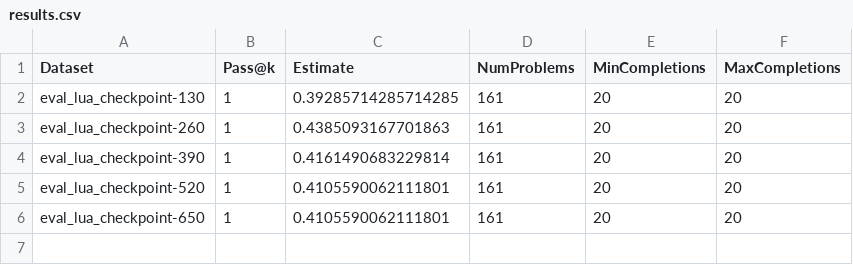
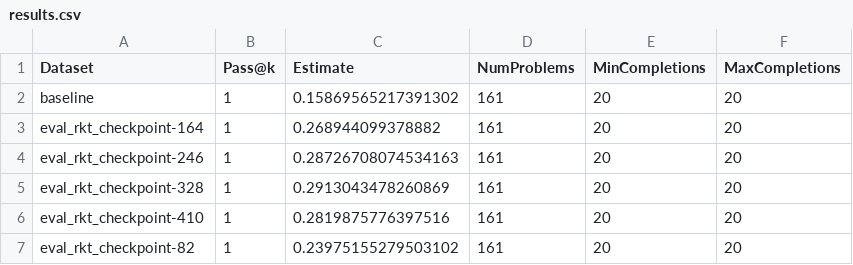
Before and after one commit to nuprl/MultiPL-T, a CSV file: experiments/rkt_full_34b/results.csv, drawn as a sheet.

```diff
--- a/experiments/rkt_full_34b/results.csv
+++ b/experiments/rkt_full_34b/results.csv
@@ -1,6 +1,7 @@
 Dataset,Pass@k,Estimate,NumProblems,MinCompletions,MaxCompletions
-eval_lua_checkpoint-130,1,0.39285714285714285,161,20,20
-eval_lua_checkpoint-260,1,0.4385093167701863,161,20,20
-eval_lua_checkpoint-390,1,0.4161490683229814,161,20,20
-eval_lua_checkpoint-520,1,0.4105590062111801,161,20,20
-eval_lua_checkpoint-650,1,0.4105590062111801,161,20,20
+baseline,1,0.15869565217391302,161,20,20
+eval_rkt_checkpoint-164,1,0.268944099378882,161,20,20
+eval_rkt_checkpoint-246,1,0.28726708074534163,161,20,20
+eval_rkt_checkpoint-328,1,0.2913043478260869,161,20,20
+eval_rkt_checkpoint-410,1,0.2819875776397516,161,20,20
+eval_rkt_checkpoint-82,1,0.23975155279503102,161,20,20
```
Also changed, not shown: experiments/lua_full_34b/results.csv, experiments/ocaml_full_34b/results.csv.
